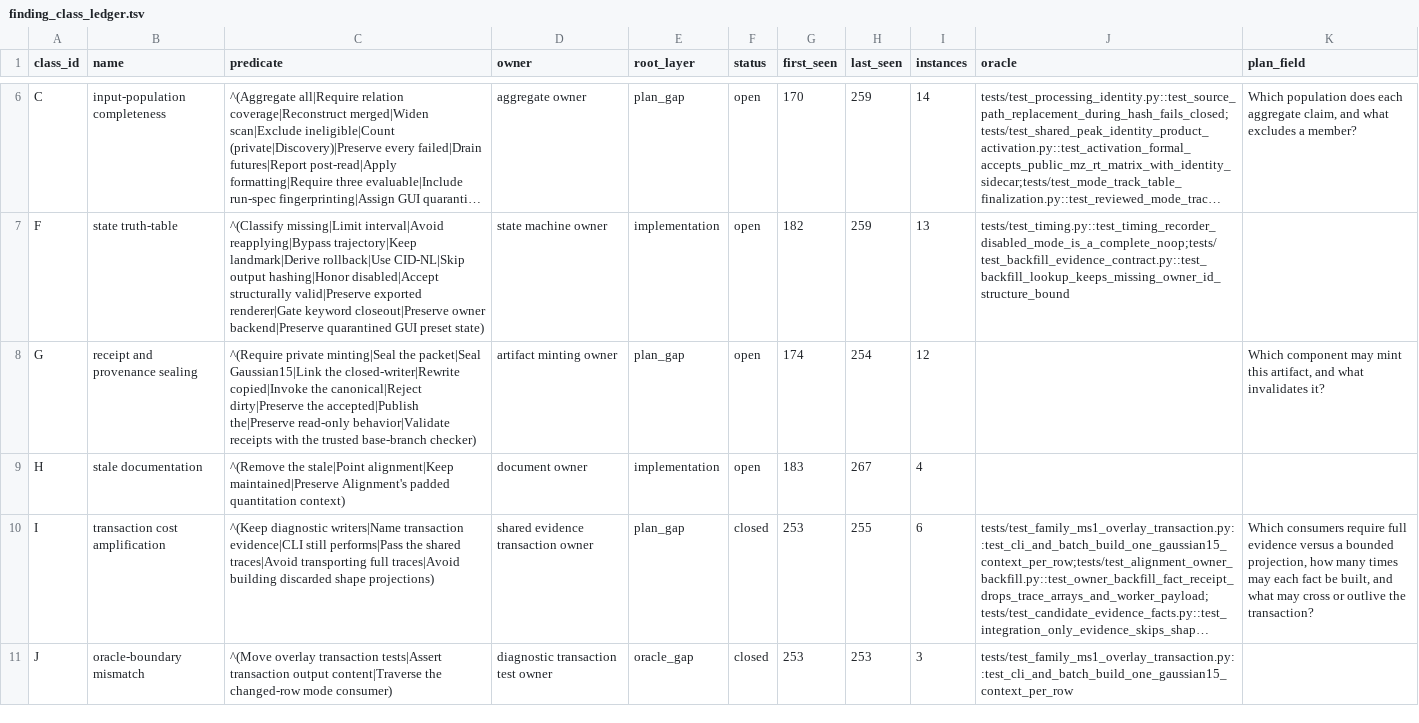
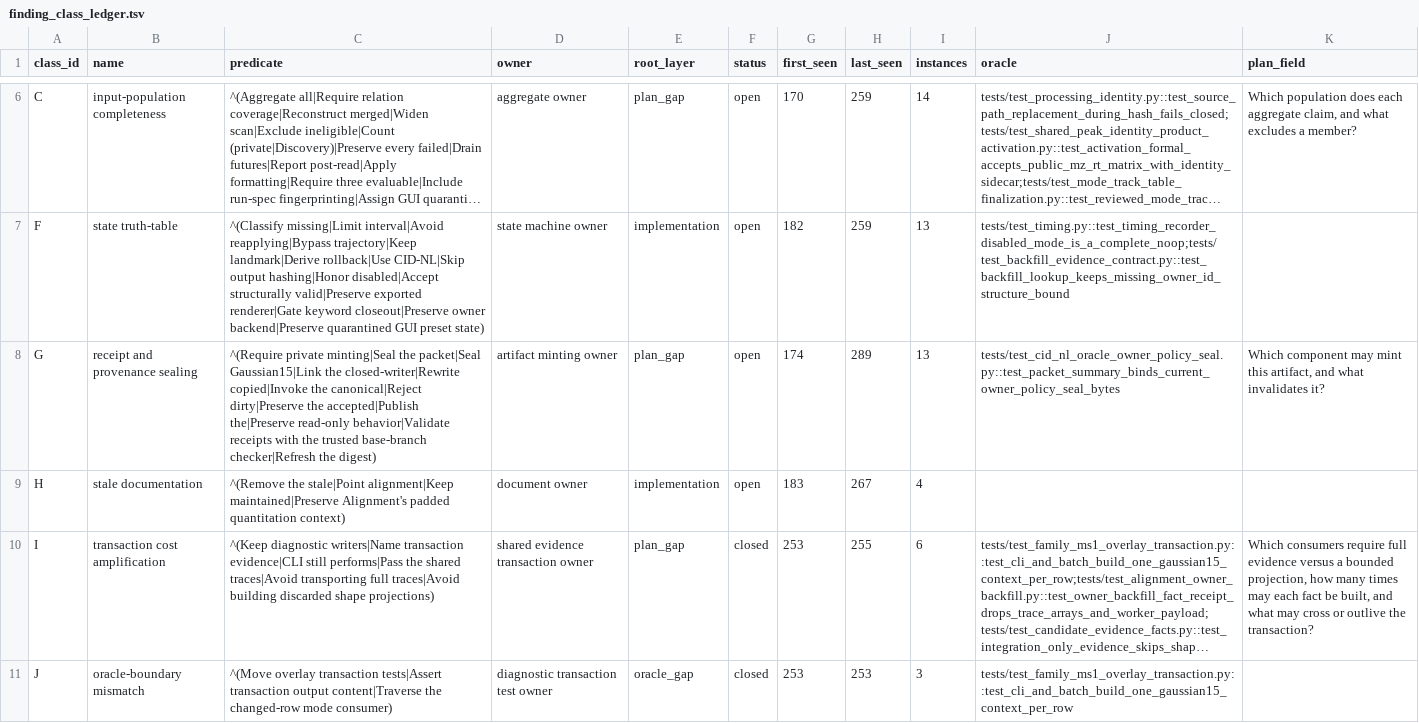
Before and after one commit to bosschen0429/XIC_Extractor, a TSV file: docs/finding_class_ledger.tsv, drawn as a sheet; only a part is shown, gaps mark what is left out; long unchanged cells end in …; the diff names each change by its address in the sheet, - before the commit and + after, or states it on an @@ line.

Commit message:
fix: bind CID-NL policy seal digest

```diff
--- a/docs/finding_class_ledger.tsv
+++ b/docs/finding_class_ledger.tsv
-C8 (predicate): …trusted base-branch checker)
+C8 (predicate): …trusted base-branch checker|Refresh the digest)
-H8 (last_seen): 254
+H8 (last_seen): 289
-I8 (instances): 12
+I8 (instances): 13
-J8 (oracle): (empty)
+J8 (oracle): tests/test_cid_nl_oracle_owner_policy_seal.py::test_packet_summary_binds_current_owner_policy_seal_bytes
```
Also changed, not shown: 2 other files.
